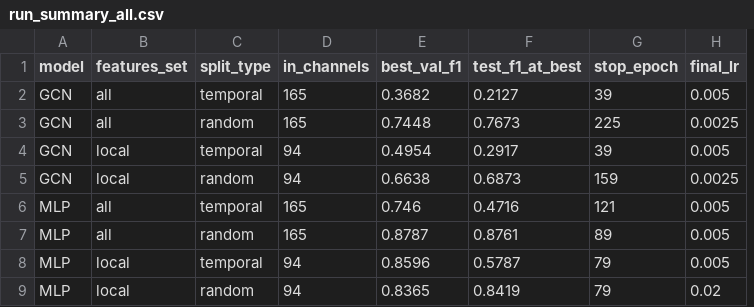
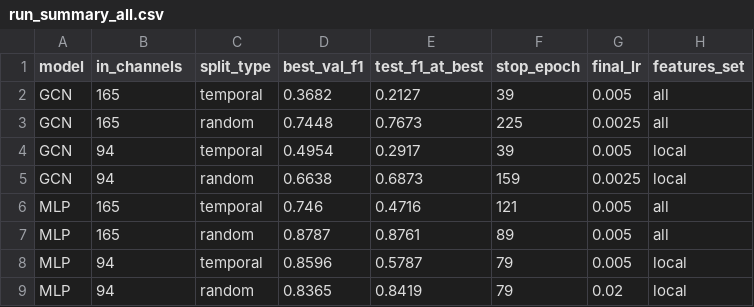
Before and after one commit to danielbehargithub/Crypto-Fraud, a CSV file: run_summary_all.csv, drawn as a sheet; removed rows and columns are numbered as before the commit, all else as after; the diff names each change by its address in the sheet, - before the commit and + after, or states it on an @@ line.

```diff
--- a/run_summary_all.csv
+++ b/run_summary_all.csv
-column D (in_channels), rows 2-9: 165 | 165 | 94 | 94 | 165 | 165 | 94 | 94
+column H (features_set), rows 2-9: all | all | local | local | all | all | local | local
-B1: features_set
+B1: in_channels
-B2:B3 (in_channels): all
+B2:B3 (in_channels): 165
-B4:B5 (in_channels): local
+B4:B5 (in_channels): 94
-B6:B7 (in_channels): all
+B6:B7 (in_channels): 165
-B8:B9 (in_channels): local
+B8:B9 (in_channels): 94
```
Also changed, not shown: 3 other files.
